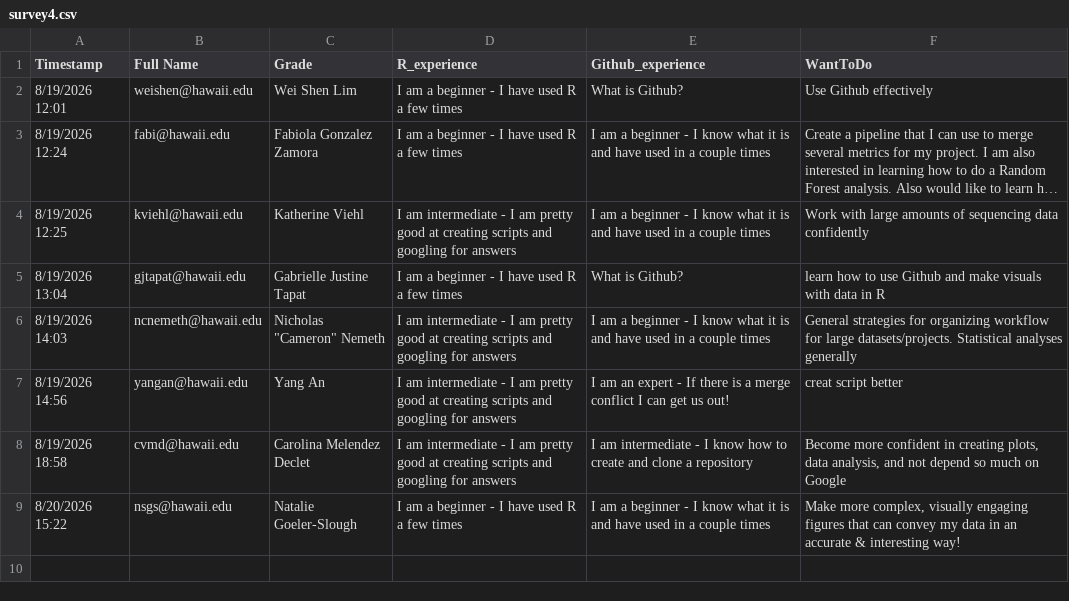
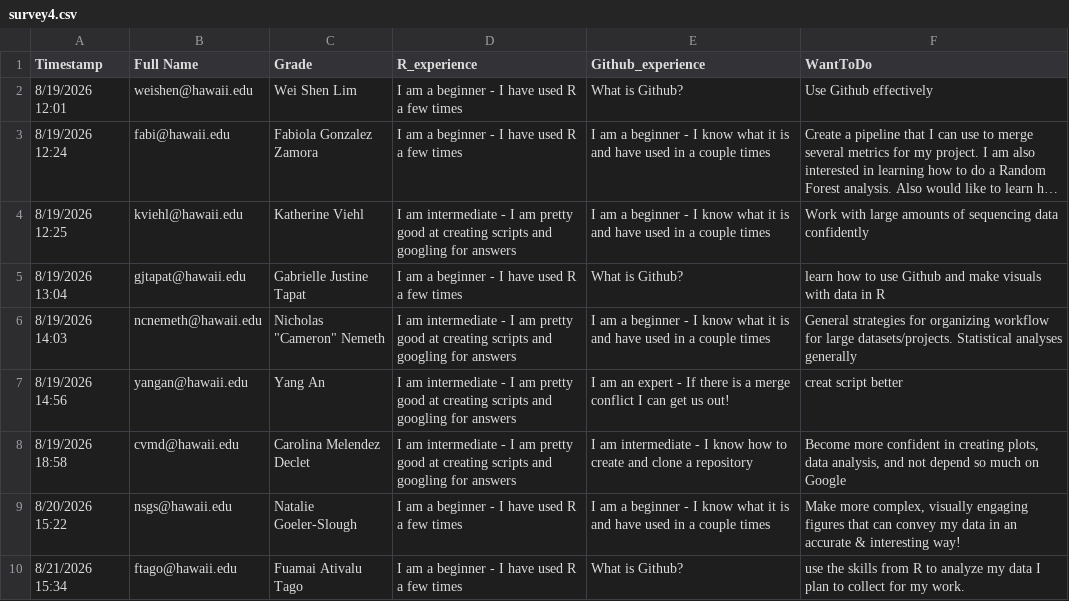
Before and after one commit to OCN-682-UH/Fall_2026, a CSV file: Week_01/libs/Data/survey4.csv, drawn as a sheet; long unchanged cells end in …; the diff names each change by its address in the sheet, - before the commit and + after, or states it on an @@ line.

Commit message:
updated survey

```diff
--- a/Week_01/libs/Data/survey4.csv
+++ b/Week_01/libs/Data/survey4.csv
+row 10: 8/21/2026 15:34 | ftago@hawaii.edu | Fuamai Ativalu Tago | I am a beginner - I have used R a few times | What is Github? | use the skills from R to analyze my data I plan to collect for my work.
```
Also changed, not shown: 4 other files.
